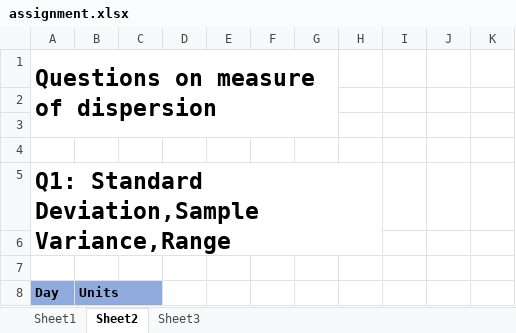
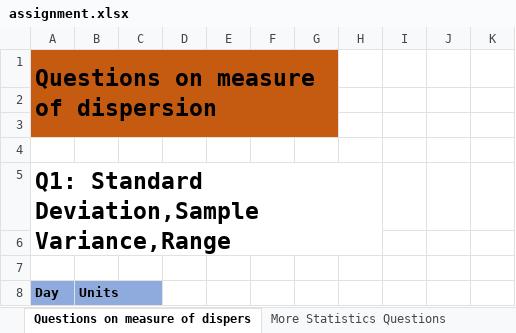
Before and after one commit to pateljay2114/jay_patel, an Excel workbook: Statistics/ASSIGNMENT/assignment.xlsx, sheet Questions on measure of dispers, drawn as a sheet; only a part is shown; values as stored, in another font and other column widths than the file's, no borders; the diff names each change by its address in the sheet, - before the commit and + after, or states it on an @@ line.

```diff
--- a/Statistics/ASSIGNMENT/assignment.xlsx (sheet Questions on measure of dispers)
+++ b/Statistics/ASSIGNMENT/assignment.xlsx (sheet Questions on measure of dispers)
-sheet tab: Sheet2
+sheet tab: Questions on measure of dispers
-sheet tab: Sheet3
+sheet tab: More Statistics Questions
-A1:G3 fill: none
+A1:G3 fill: #C55A11
```
Also changed, not shown: sheet More Statistics Questions, sheet Questions on measure of central, other sheet tabs, charts or pictures.
